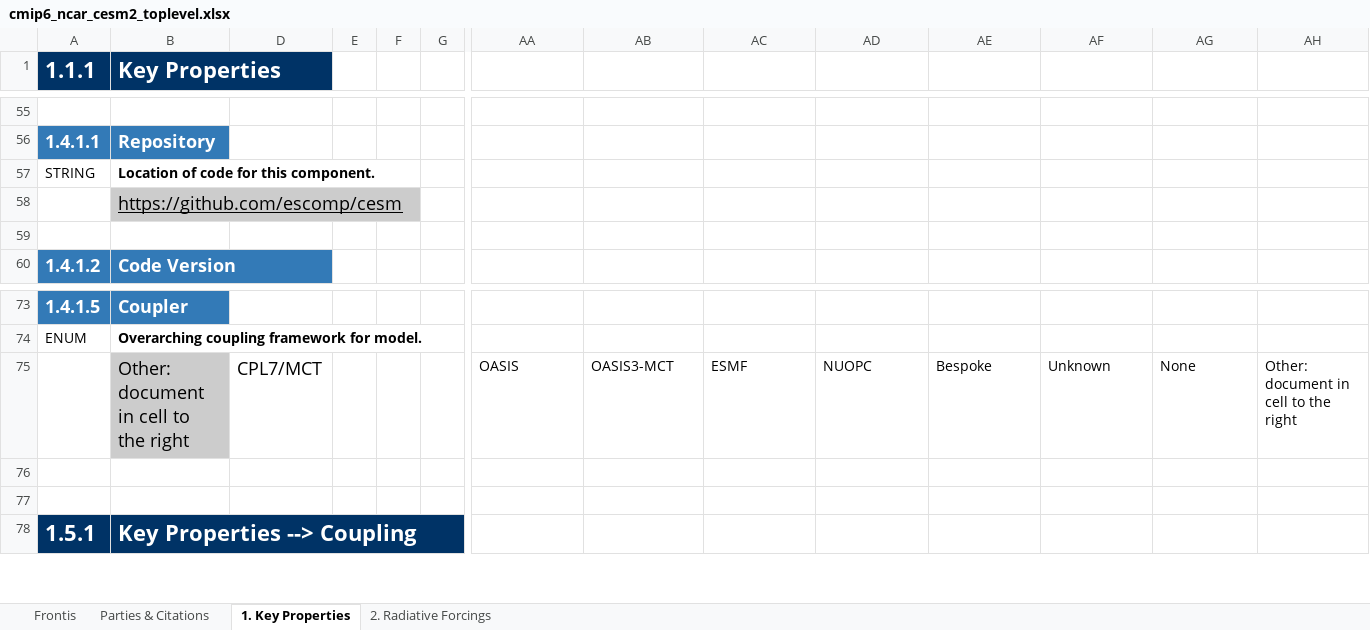
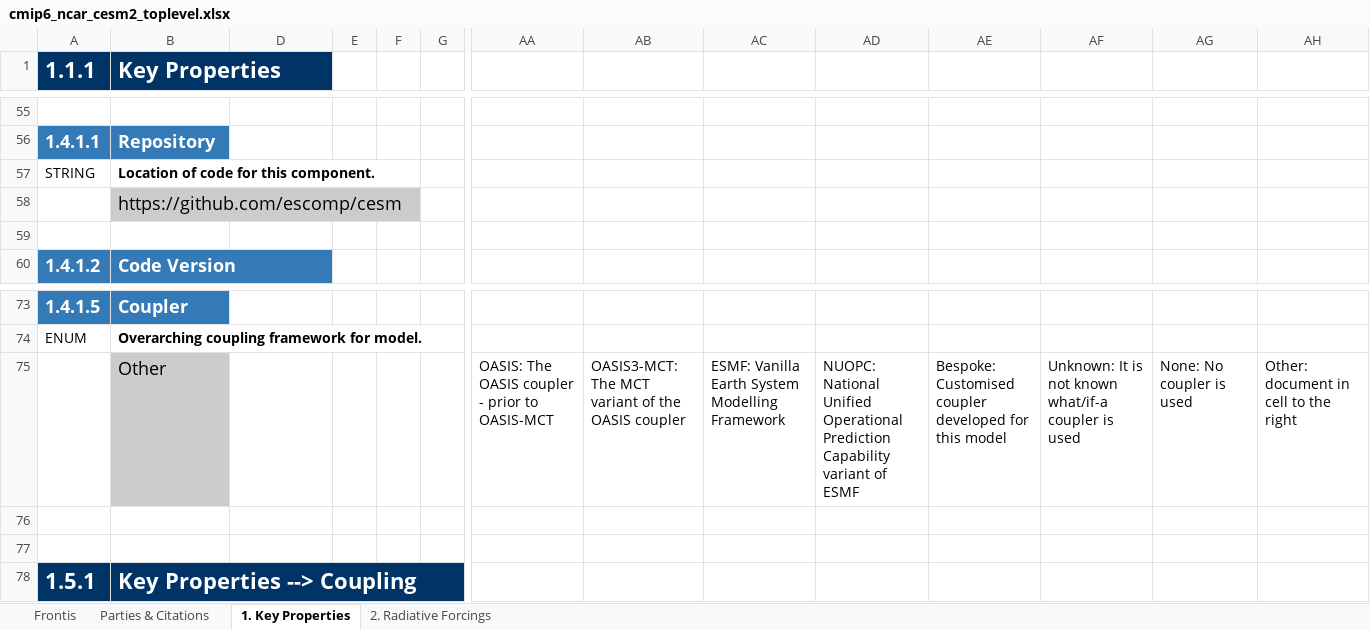
Before and after one commit to ES-DOC-INSTITUTIONAL/ncar, an Excel workbook: cmip6/models/cesm2/cmip6_ncar_cesm2_toplevel.xlsx, sheet 1. Key Properties, drawn as a sheet; only a part is shown, gaps mark what is left out; values as stored, in another font and other column widths than the file's, no borders; removed rows and columns are numbered as before the commit, all else as after; rows hold the shown columns only; the diff names each change by its address in the sheet, - before the commit and + after, or states it on an @@ line.

```diff
--- a/cmip6/models/cesm2/cmip6_ncar_cesm2_toplevel.xlsx (sheet 1. Key Properties)
+++ b/cmip6/models/cesm2/cmip6_ncar_cesm2_toplevel.xlsx (sheet 1. Key Properties)
-B58 underline: on
+B58 underline: off
-row 75:  | Other: document in cell to the right | CPL7/MCT |  |  |  | OASIS | OASIS3-MCT | ESMF | NUOPC | Bespoke | Unknown | None | Other: document in cell to the right
+row 75:  | Other |  |  |  |  | OASIS: The OASIS coupler - prior to OASIS-MCT | OASIS3-MCT: The MCT variant of the OASIS coupler | ESMF: Vanilla Earth System Modelling Framework | NUOPC: National Unified Operational Prediction Capability variant of ESMF | Bespoke: Customised coupler developed for this model | Unknown: It is not known what/if-a coupler is used | None: No coupler is used | Other: document in cell to the right
```
Also changed, not shown: sheet 2. Radiative Forcings, sheet Parties & Citations, sheet Frontis, cmip6/models/cesm2/cmip6_ncar_cesm2_ocnbgchem.xlsx, 25 other files.
